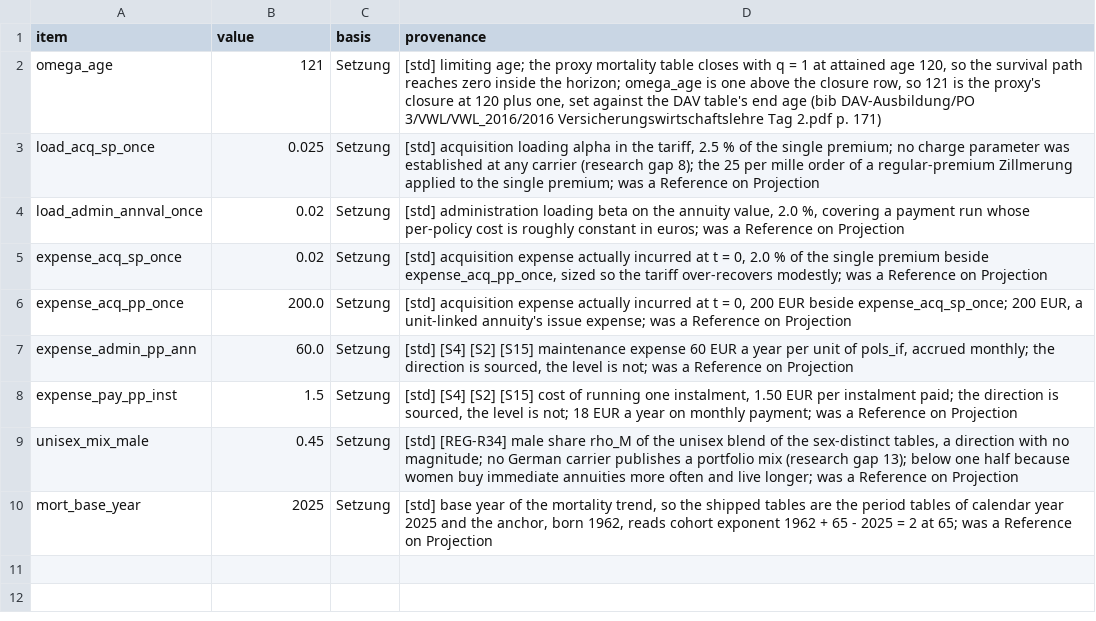
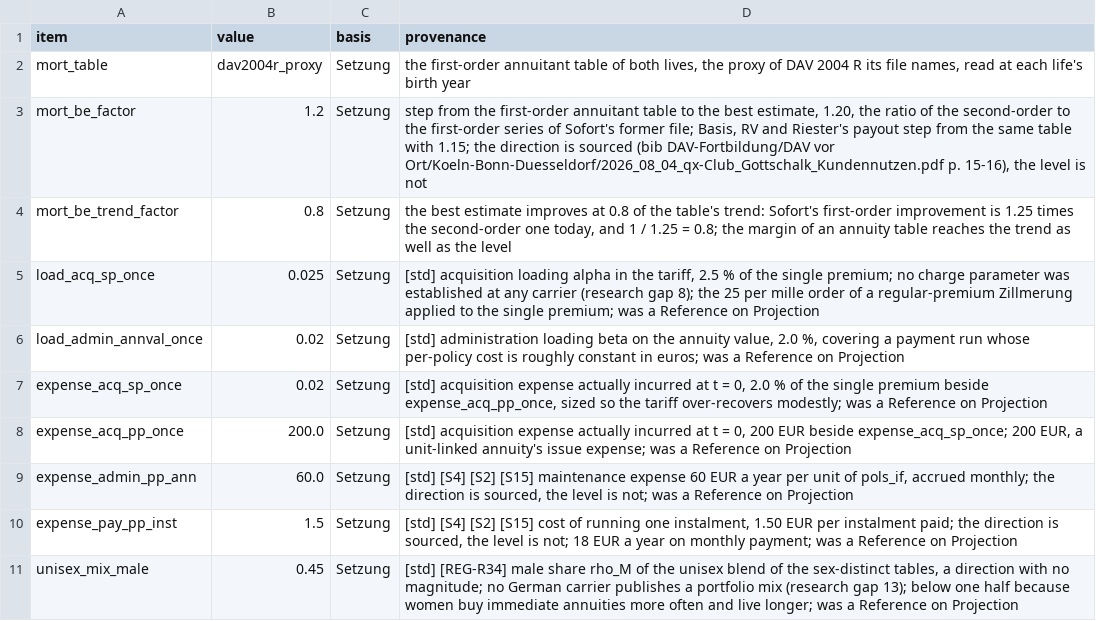
Before and after one commit to Degelmann-Solutions/delib-testbed, a CSV file: products/sofortrente/param_tariff_type.csv, drawn as a sheet.

```diff
--- a/products/sofortrente/param_tariff_type.csv
+++ b/products/sofortrente/param_tariff_type.csv
@@ -1,3 +1,5 @@
 item,value,basis,provenance
-omega_age,121,Setzung,"[std] limiting age; the proxy mortality table closes with q = 1 at attained age 120, so the survival path reaches zero inside the horizon; omega_age is one above the closure row, so 121 is the proxy's closure at 120 plus one, set against the DAV table's end age (bib DAV-Ausbildung/PO 3/VWL/VWL_2016/2016 Versicherungswirtschaftslehre Tag 2.pdf p. 171)"
+mort_table,dav2004r_proxy,Setzung,"the first-order annuitant table of both lives, the proxy of DAV 2004 R its file names, read at each life's birth year"
+mort_be_factor,1.2,Setzung,"step from the first-order annuitant table to the best estimate, 1.20, the ratio of the second-order to the first-order series of Sofort's former file; Basis, RV and Riester's payout step from the same table with 1.15; the direction is sourced (bib DAV-Fortbildung/DAV vor Ort/Koeln-Bonn-Duesseldorf/2026_08_04_qx-Club_Gottschalk_Kundennutzen.pdf p. 15-16), the level is not"
+mort_be_trend_factor,0.8,Setzung,"the best estimate improves at 0.8 of the table's trend: Sofort's first-order improvement is 1.25 times the second-order one today, and 1 / 1.25 = 0.8; the margin of an annuity table reaches the trend as well as the level"
 load_acq_sp_once,0.025,Setzung,"[std] acquisition loading alpha in the tariff, 2.5 % of the single premium; no charge parameter was established at any carrier (research gap 8); the 25 per mille order of a regular-premium Zillmerung applied to the single premium; was a Reference on Projection"
@@ -9,2 +11 @@ expense_pay_pp_inst,1.5,Setzung,"[std] [S4] [S2] [S15] cost of running one insta
 unisex_mix_male,0.45,Setzung,"[std] [REG-R34] male share rho_M of the unisex blend of the sex-distinct tables, a direction with no magnitude; no German carrier publishes a portfolio mix (research gap 13); below one half because women buy immediate annuities more often and live longer; was a Reference on Projection"
-mort_base_year,2025,Setzung,"[std] base year of the mortality trend, so the shipped tables are the period tables of calendar year 2025 and the anchor, born 1962, reads cohort exponent 1962 + 65 - 2025 = 2 at 65; was a Reference on Projection"
```
Also changed, not shown: 19 other files.
